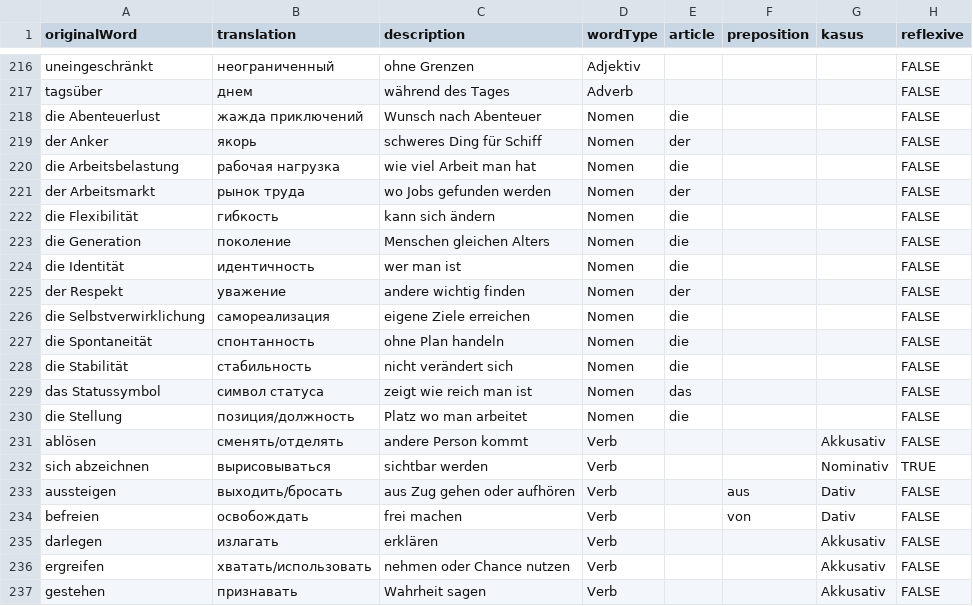
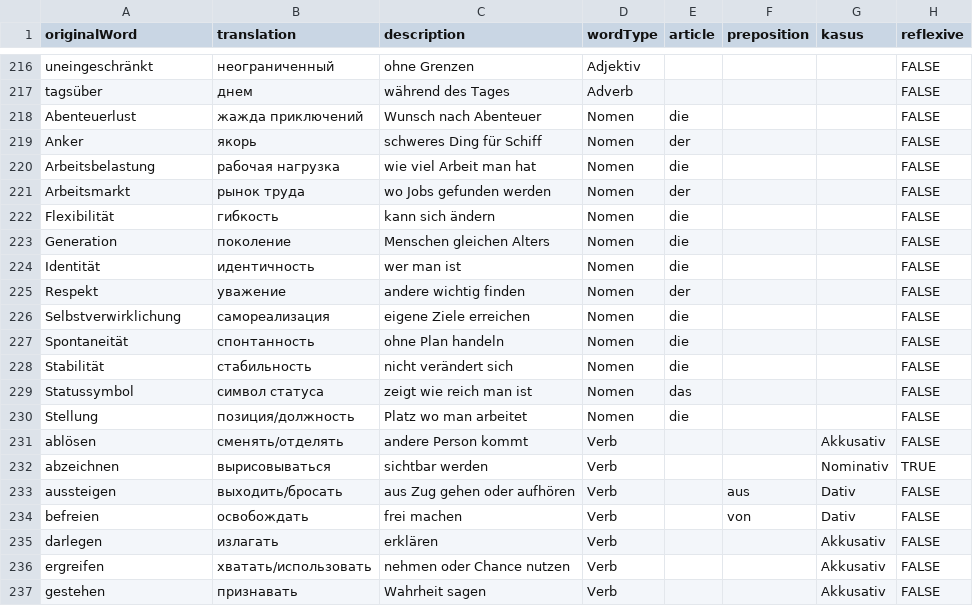
Before and after one commit to AntHavrylov/DeutschWordsLearn-csv, a CSV file: german_default - vocabulary.csv, drawn as a sheet; only a part is shown, gaps mark what is left out; the diff covers the shown part only.

Commit message:
vocabular up

```diff
--- a/german_default - vocabulary.csv
+++ b/german_default - vocabulary.csv
@@ -217,17 +217,17 @@ uneingeschränkt,неограниченный,ohne Grenzen,Adjektiv,,,,FALSE
 tagsüber,днем,während des Tages,Adverb,,,,FALSE
-die Abenteuerlust,жажда приключений,Wunsch nach Abenteuer,Nomen,die,,,FALSE
-der Anker,якорь,schweres Ding für Schiff,Nomen,der,,,FALSE
-die Arbeitsbelastung,рабочая нагрузка,wie viel Arbeit man hat,Nomen,die,,,FALSE
-der Arbeitsmarkt,рынок труда,wo Jobs gefunden werden,Nomen,der,,,FALSE
-die Flexibilität,гибкость,kann sich ändern,Nomen,die,,,FALSE
-die Generation,поколение,Menschen gleichen Alters,Nomen,die,,,FALSE
-die Identität,идентичность,wer man ist,Nomen,die,,,FALSE
-der Respekt,уважение,andere wichtig finden,Nomen,der,,,FALSE
-die Selbstverwirklichung,самореализация,eigene Ziele erreichen,Nomen,die,,,FALSE
-die Spontaneität,спонтанность,ohne Plan handeln,Nomen,die,,,FALSE
-die Stabilität,стабильность,nicht verändert sich,Nomen,die,,,FALSE
-das Statussymbol,символ статуса,zeigt wie reich man ist,Nomen,das,,,FALSE
-die Stellung,позиция/должность,Platz wo man arbeitet,Nomen,die,,,FALSE
+Abenteuerlust,жажда приключений,Wunsch nach Abenteuer,Nomen,die,,,FALSE
+Anker,якорь,schweres Ding für Schiff,Nomen,der,,,FALSE
+Arbeitsbelastung,рабочая нагрузка,wie viel Arbeit man hat,Nomen,die,,,FALSE
+Arbeitsmarkt,рынок труда,wo Jobs gefunden werden,Nomen,der,,,FALSE
+Flexibilität,гибкость,kann sich ändern,Nomen,die,,,FALSE
+Generation,поколение,Menschen gleichen Alters,Nomen,die,,,FALSE
+Identität,идентичность,wer man ist,Nomen,die,,,FALSE
+Respekt,уважение,andere wichtig finden,Nomen,der,,,FALSE
+Selbstverwirklichung,самореализация,eigene Ziele erreichen,Nomen,die,,,FALSE
+Spontaneität,спонтанность,ohne Plan handeln,Nomen,die,,,FALSE
+Stabilität,стабильность,nicht verändert sich,Nomen,die,,,FALSE
+Statussymbol,символ статуса,zeigt wie reich man ist,Nomen,das,,,FALSE
+Stellung,позиция/должность,Platz wo man arbeitet,Nomen,die,,,FALSE
 ablösen,сменять/отделять,andere Person kommt,Verb,,,Akkusativ,FALSE
-sich abzeichnen,вырисовываться,sichtbar werden,Verb,,,Nominativ,TRUE
+abzeichnen,вырисовываться,sichtbar werden,Verb,,,Nominativ,TRUE
 aussteigen,выходить/бросать,aus Zug gehen oder aufhören,Verb,,aus,Dativ,FALSE
```
Also changed, not shown: 17 edited cells elsewhere in this file, 1 other file.
